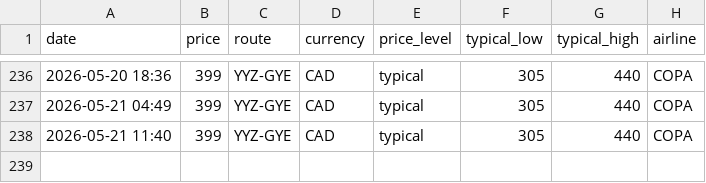
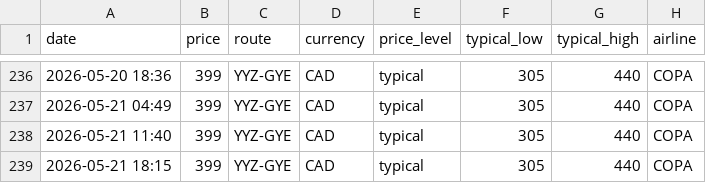
Before and after one commit to jacobmtools/flight-price-tracker, a CSV file: history_yyz_gye.csv, drawn as a sheet; only a part is shown, gaps mark what is left out.

```diff
--- a/history_yyz_gye.csv
+++ b/history_yyz_gye.csv
@@ -238 +238,2 @@ date,price,route,currency,price_level,typical_low,typical_high,airline
 2026-05-21 11:40,399,YYZ-GYE,CAD,typical,305,440,COPA
+2026-05-21 18:15,399,YYZ-GYE,CAD,typical,305,440,COPA
```
